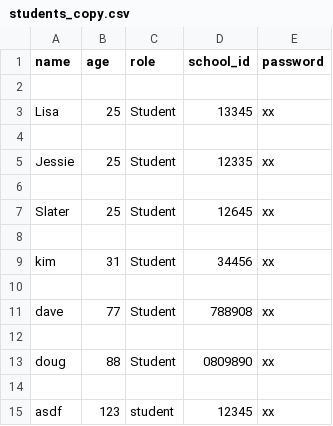
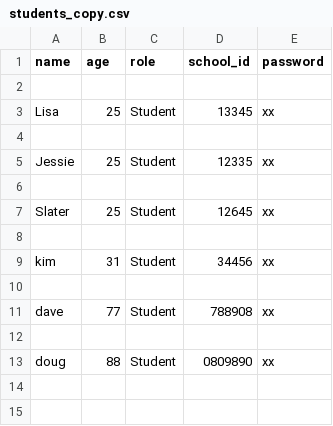
Before and after one commit to oscarplatoon/school-interface-three, a CSV file: data/students_copy.csv, drawn as a sheet.

```diff
--- a/data/students_copy.csv
+++ b/data/students_copy.csv
@@ -13,3 +13 @@ dave,77,Student,788908,xx
 doug,88,Student,0809890,xx
-
-asdf,123,student,12345,xx
```
Also changed, not shown: 2 other files.
